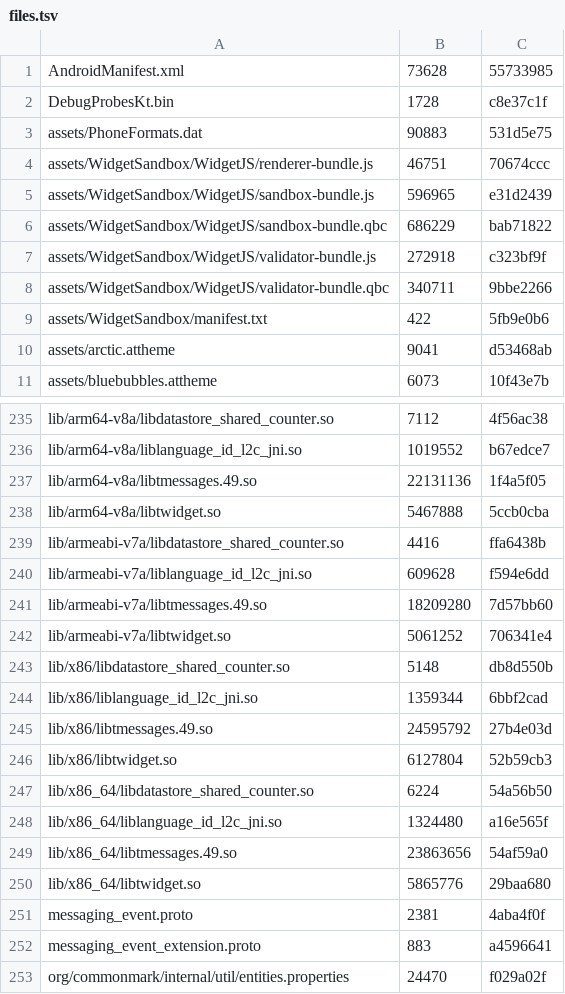
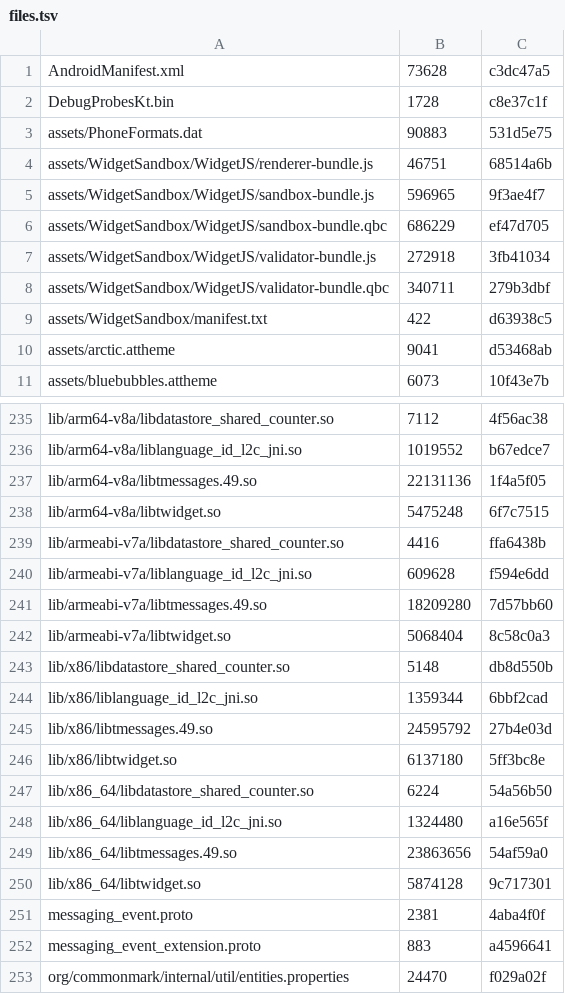
Before and after one commit to lickovan2/tgtracker, a TSV file: data/client/android-beta/files.tsv, drawn as a sheet; only a part is shown, gaps mark what is left out; the diff covers the shown part only.

```diff
--- a/data/client/android-beta/files.tsv
+++ b/data/client/android-beta/files.tsv
@@ -1,10 +1,10 @@
-AndroidManifest.xml	73628	55733985
+AndroidManifest.xml	73628	c3dc47a5
 DebugProbesKt.bin	1728	c8e37c1f
 assets/PhoneFormats.dat	90883	531d5e75
-assets/WidgetSandbox/WidgetJS/renderer-bundle.js	46751	70674ccc
-assets/WidgetSandbox/WidgetJS/sandbox-bundle.js	596965	e31d2439
-assets/WidgetSandbox/WidgetJS/sandbox-bundle.qbc	686229	bab71822
-assets/WidgetSandbox/WidgetJS/validator-bundle.js	272918	c323bf9f
-assets/WidgetSandbox/WidgetJS/validator-bundle.qbc	340711	9bbe2266
-assets/WidgetSandbox/manifest.txt	422	5fb9e0b6
+assets/WidgetSandbox/WidgetJS/renderer-bundle.js	46751	68514a6b
+assets/WidgetSandbox/WidgetJS/sandbox-bundle.js	596965	9f3ae4f7
+assets/WidgetSandbox/WidgetJS/sandbox-bundle.qbc	686229	ef47d705
+assets/WidgetSandbox/WidgetJS/validator-bundle.js	272918	3fb41034
+assets/WidgetSandbox/WidgetJS/validator-bundle.qbc	340711	279b3dbf
+assets/WidgetSandbox/manifest.txt	422	d63938c5
 assets/arctic.attheme	9041	d53468ab
@@ -237,3 +237,3 @@ lib/arm64-v8a/liblanguage_id_l2c_jni.so	1019552	b67edce7
 lib/arm64-v8a/libtmessages.49.so	22131136	1f4a5f05
-lib/arm64-v8a/libtwidget.so	5467888	5ccb0cba
+lib/arm64-v8a/libtwidget.so	5475248	6f7c7515
 lib/armeabi-v7a/libdatastore_shared_counter.so	4416	ffa6438b
@@ -241,3 +241,3 @@ lib/armeabi-v7a/liblanguage_id_l2c_jni.so	609628	f594e6dd
 lib/armeabi-v7a/libtmessages.49.so	18209280	7d57bb60
-lib/armeabi-v7a/libtwidget.so	5061252	706341e4
+lib/armeabi-v7a/libtwidget.so	5068404	8c58c0a3
 lib/x86/libdatastore_shared_counter.so	5148	db8d550b
@@ -245,3 +245,3 @@ lib/x86/liblanguage_id_l2c_jni.so	1359344	6bbf2cad
 lib/x86/libtmessages.49.so	24595792	27b4e03d
-lib/x86/libtwidget.so	6127804	52b59cb3
+lib/x86/libtwidget.so	6137180	5ff3bc8e
 lib/x86_64/libdatastore_shared_counter.so	6224	54a56b50
@@ -249,3 +249,3 @@ lib/x86_64/liblanguage_id_l2c_jni.so	1324480	a16e565f
 lib/x86_64/libtmessages.49.so	23863656	54af59a0
-lib/x86_64/libtwidget.so	5865776	29baa680
+lib/x86_64/libtwidget.so	5874128	9c717301
 messaging_event.proto	2381	4aba4f0f
```
Also changed, not shown: 1 added row and 16 edited cells elsewhere in this file, 5 other files.
